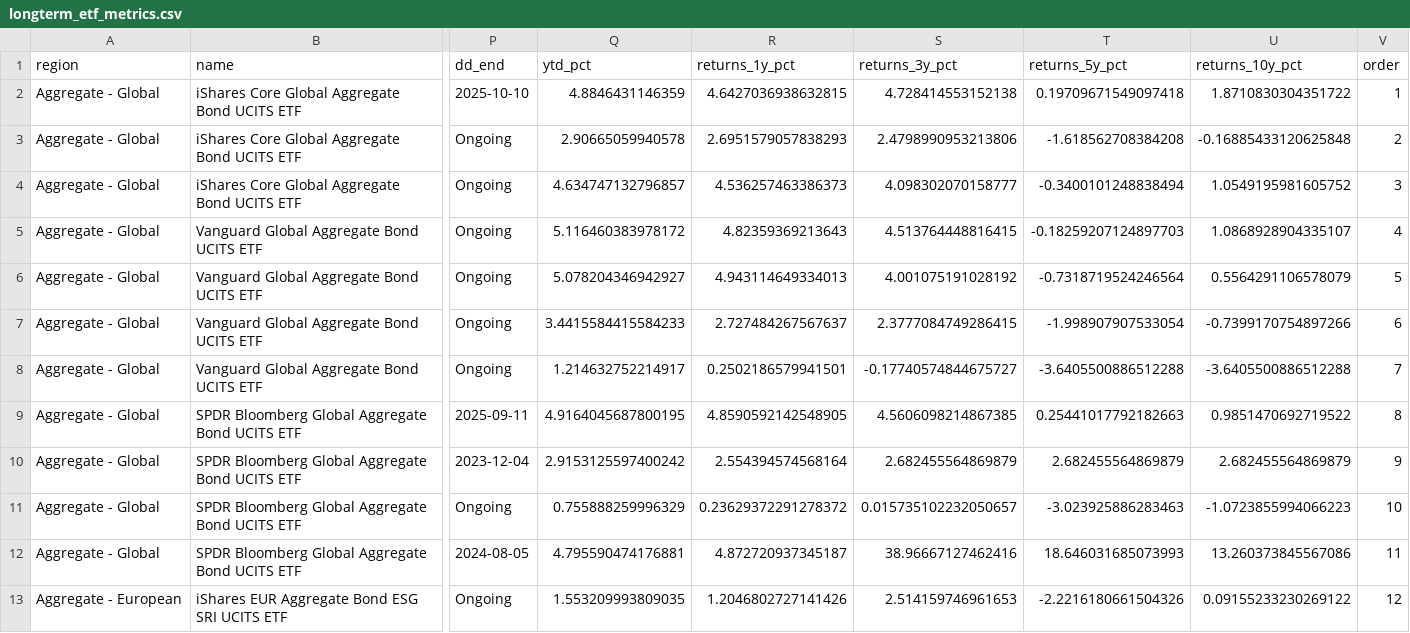
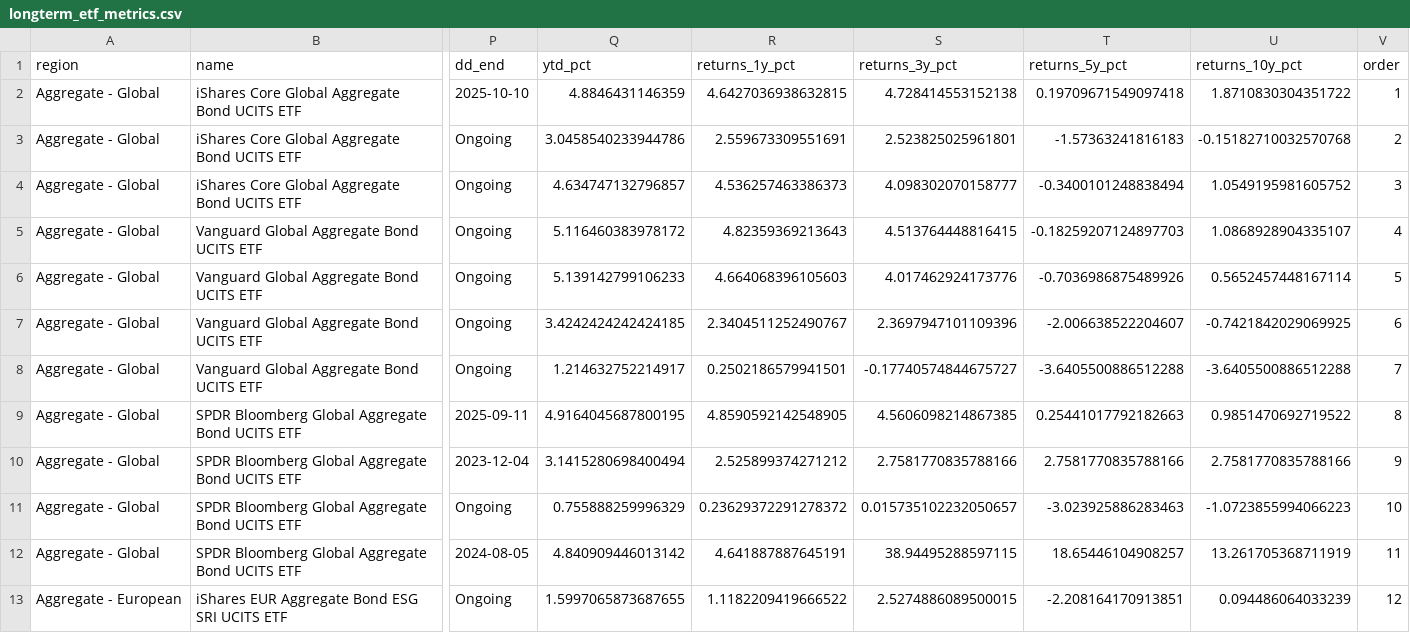
Before and after one commit to bankeronwheels/quilt-outputs, a CSV file: longterm_etf_metrics.csv, drawn as a sheet; only a part is shown, gaps mark what is left out; the diff covers the shown part only; the diff names each change by its address in the sheet, - before the commit and + after, or states it on an @@ line.

Commit message:
Update longterm ETF data (CSV + JSON + Excel prices) [skip ci]

```diff
--- a/longterm_etf_metrics.csv
+++ b/longterm_etf_metrics.csv
-Q3 (ytd_pct): 2.90665059940578
+Q3 (ytd_pct): 3.0458540233944786
-R3 (returns_1y_pct): 2.6951579057838293
+R3 (returns_1y_pct): 2.559673309551691
-S3 (returns_3y_pct): 2.4798990953213806
+S3 (returns_3y_pct): 2.523825025961801
-T3 (returns_5y_pct): -1.618562708384208
+T3 (returns_5y_pct): -1.57363241816183
-U3 (returns_10y_pct): -0.16885433120625848
+U3 (returns_10y_pct): -0.15182710032570768
-Q6 (ytd_pct): 5.078204346942927
+Q6 (ytd_pct): 5.139142799106233
-R6 (returns_1y_pct): 4.943114649334013
+R6 (returns_1y_pct): 4.664068396105603
-S6 (returns_3y_pct): 4.001075191028192
+S6 (returns_3y_pct): 4.017462924173776
-T6 (returns_5y_pct): -0.7318719524246564
+T6 (returns_5y_pct): -0.7036986875489926
-U6 (returns_10y_pct): 0.5564291106578079
+U6 (returns_10y_pct): 0.5652457448167114
-Q7 (ytd_pct): 3.4415584415584233
+Q7 (ytd_pct): 3.4242424242424185
-R7 (returns_1y_pct): 2.727484267567637
+R7 (returns_1y_pct): 2.3404511252490767
-S7 (returns_3y_pct): 2.3777084749286415
+S7 (returns_3y_pct): 2.3697947101109396
-T7 (returns_5y_pct): -1.998907907533054
+T7 (returns_5y_pct): -2.006638522204607
-U7 (returns_10y_pct): -0.7399170754897266
+U7 (returns_10y_pct): -0.7421842029069925
-Q10 (ytd_pct): 2.9153125597400242
+Q10 (ytd_pct): 3.1415280698400494
-R10 (returns_1y_pct): 2.554394574568164
+R10 (returns_1y_pct): 2.525899374271212
-S10 (returns_3y_pct): 2.682455564869879
+S10 (returns_3y_pct): 2.7581770835788166
-T10 (returns_5y_pct): 2.682455564869879
+T10 (returns_5y_pct): 2.7581770835788166
-U10 (returns_10y_pct): 2.682455564869879
+U10 (returns_10y_pct): 2.7581770835788166
-Q12 (ytd_pct): 4.795590474176881
+Q12 (ytd_pct): 4.840909446013142
-R12 (returns_1y_pct): 4.872720937345187
+R12 (returns_1y_pct): 4.641887887645191
-S12 (returns_3y_pct): 38.96667127462416
+S12 (returns_3y_pct): 38.94495288597115
-T12 (returns_5y_pct): 18.646031685073993
+T12 (returns_5y_pct): 18.65446104908257
-U12 (returns_10y_pct): 13.260373845567086
+U12 (returns_10y_pct): 13.261705368711919
-Q13 (ytd_pct): 1.553209993809035
+Q13 (ytd_pct): 1.5997065873687655
-R13 (returns_1y_pct): 1.2046802727141426
+R13 (returns_1y_pct): 1.1182209419666522
-S13 (returns_3y_pct): 2.514159746961653
+S13 (returns_3y_pct): 2.5274886089500015
-T13 (returns_5y_pct): -2.2216180661504326
+T13 (returns_5y_pct): -2.208164170913851
-U13 (returns_10y_pct): 0.09155233230269122
+U13 (returns_10y_pct): 0.094486064033239
```
Also changed, not shown: 55 edited cells elsewhere in this file, 2 other files.
